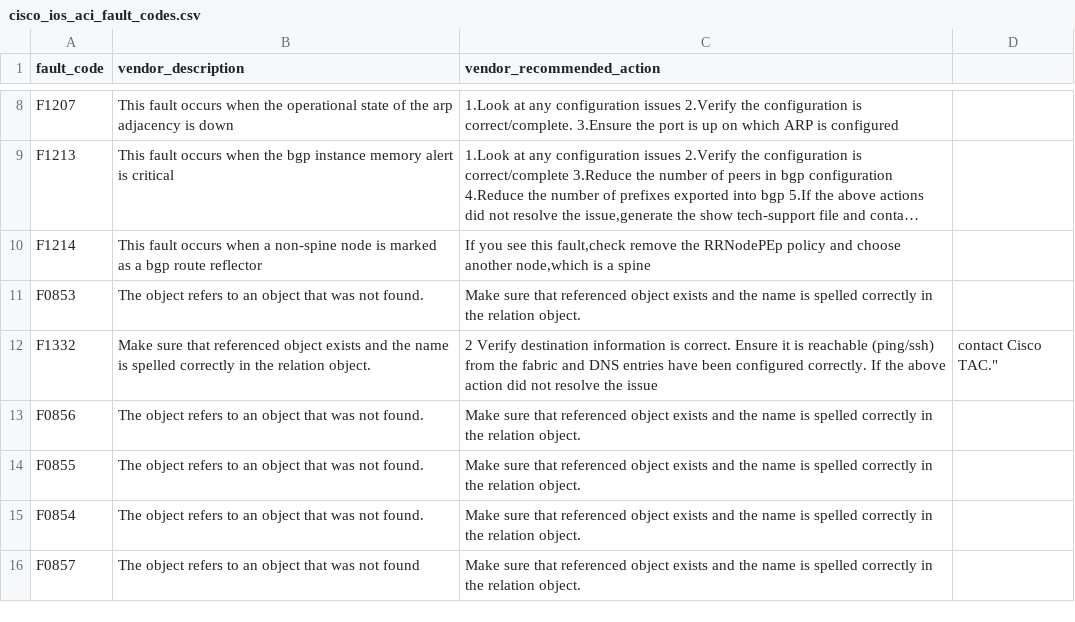
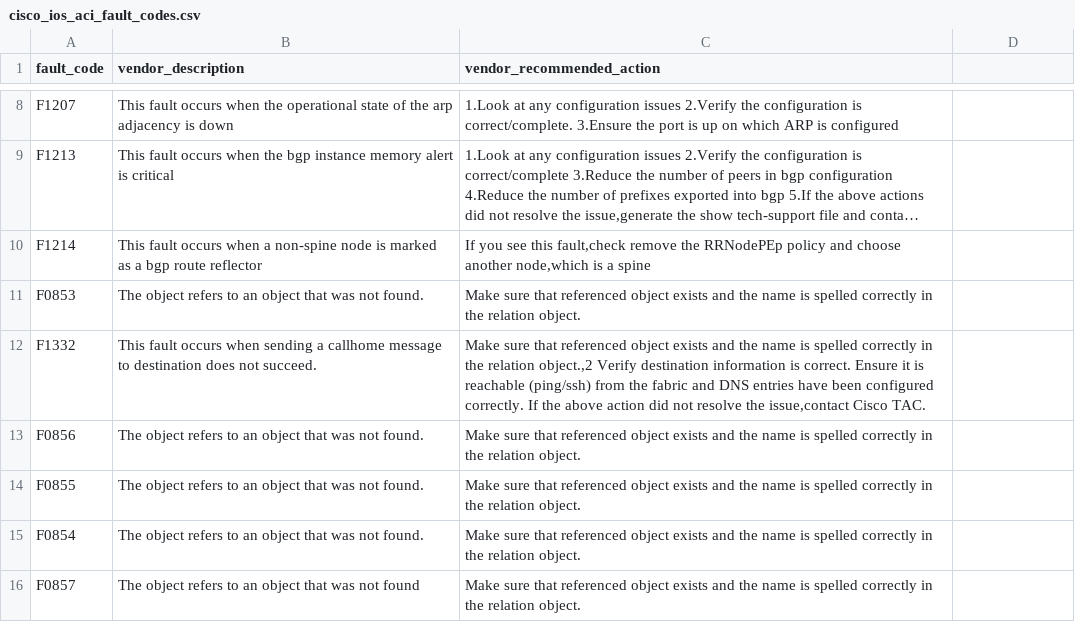
Before and after one commit to inspired/TA-cisco_ios, a CSV file: lookups/cisco_ios_aci_fault_codes.csv, drawn as a sheet; only a part is shown, gaps mark what is left out; long unchanged cells end in ….

Commit message:
Update cisco_ios_aci_fault_codes.csv

```diff
--- a/lookups/cisco_ios_aci_fault_codes.csv
+++ b/lookups/cisco_ios_aci_fault_codes.csv
@@ -11,3 +11,3 @@
 "F0853","The object refers to an object that was not found.","Make sure that referenced object exists and the name is spelled correctly in the relation object. "
-"F1332","Make sure that referenced object exists and the name is spelled correctly in the relation object.",2 Verify destination information is correct. Ensure it is reachable (ping/ssh) from the fabric and DNS entries have been configured correctly. If the above action did not resolve the issue,contact Cisco TAC."
+"F1332","This fault occurs when sending a callhome message to destination does not succeed.","Make sure that referenced object exists and the name is spelled correctly in the relation object.,2 Verify destination information is correct. Ensure it is reachable (ping/ssh) from the fabric and DNS entries have been configured correctly. If the above action did not resolve the issue,contact Cisco TAC."
 "F0856","The object refers to an object that was not found.","Make sure that referenced object exists and the name is spelled correctly in the relation object. "
```
